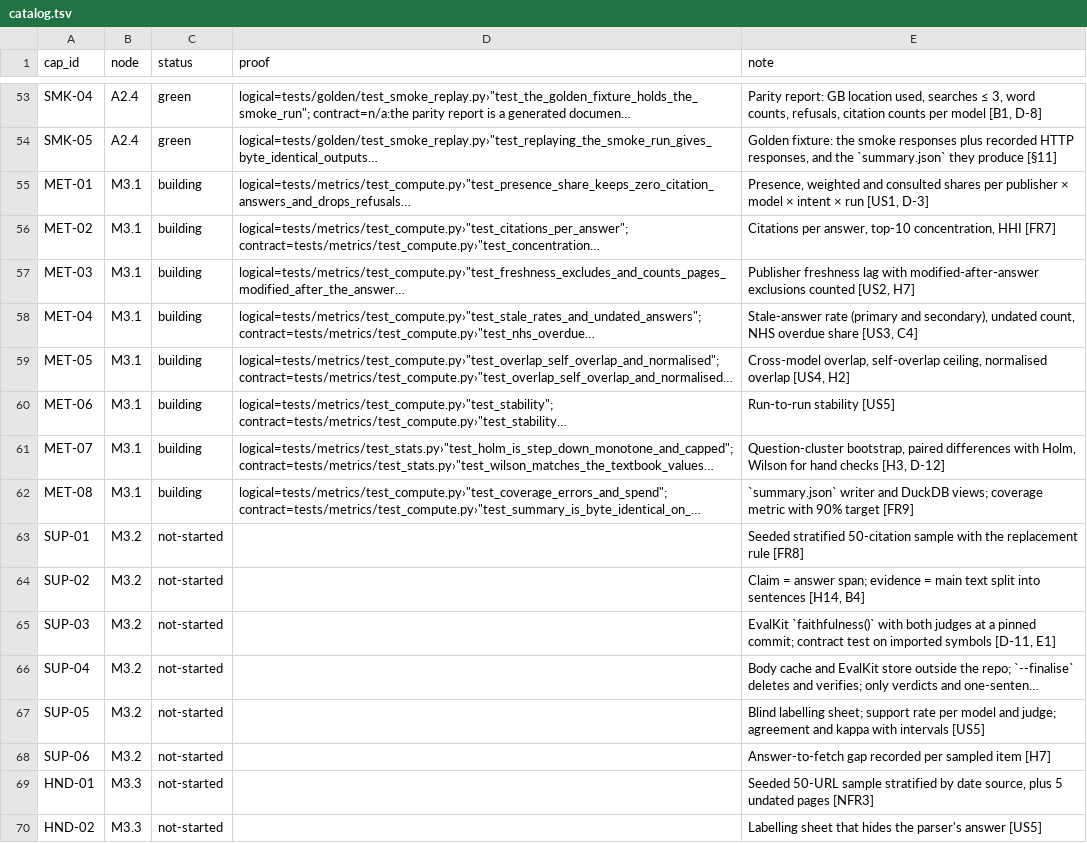
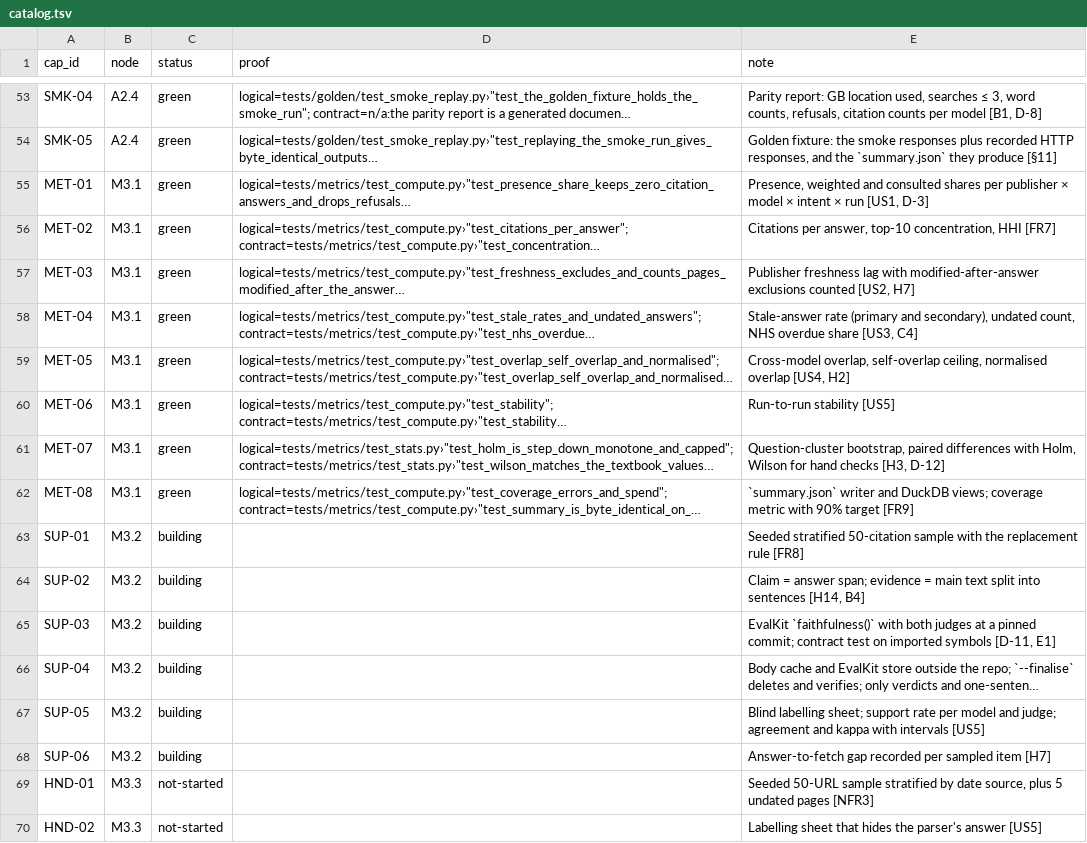
Before and after one commit to biplob819/ai-visibility, a TSV file: docs/graph/catalog.tsv, drawn as a sheet; only a part is shown, gaps mark what is left out; long unchanged cells end in …; the diff names each change by its address in the sheet, - before the commit and + after, or states it on an @@ line.

```diff
--- a/docs/graph/catalog.tsv
+++ b/docs/graph/catalog.tsv
-C55:C62 (status): building
+C55:C62 (status): green
-C63:C68 (status): not-started
+C63:C68 (status): building
```
Also changed, not shown: 8 other files.
